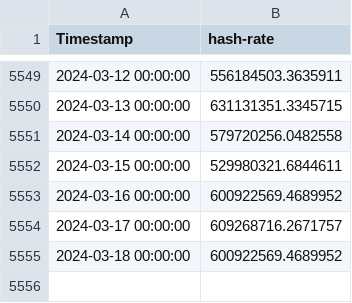
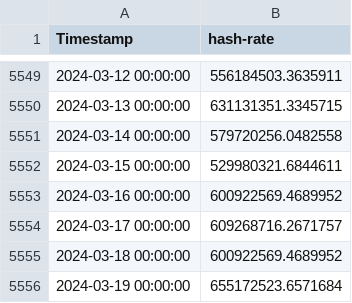
Before and after one commit to QRB-Labs/qrb, a CSV file: analysis/hash-rate.csv, drawn as a sheet; only a part is shown, gaps mark what is left out; the diff names each change by its address in the sheet, - before the commit and + after, or states it on an @@ line.

```diff
--- a/analysis/hash-rate.csv
+++ b/analysis/hash-rate.csv
+row 5556: 2024-03-19 00:00:00 | 655172523.6571684
```
Also changed, not shown: analysis/avg-block-size.csv, analysis/estimated-transaction-volume.csv, 7 other files.
